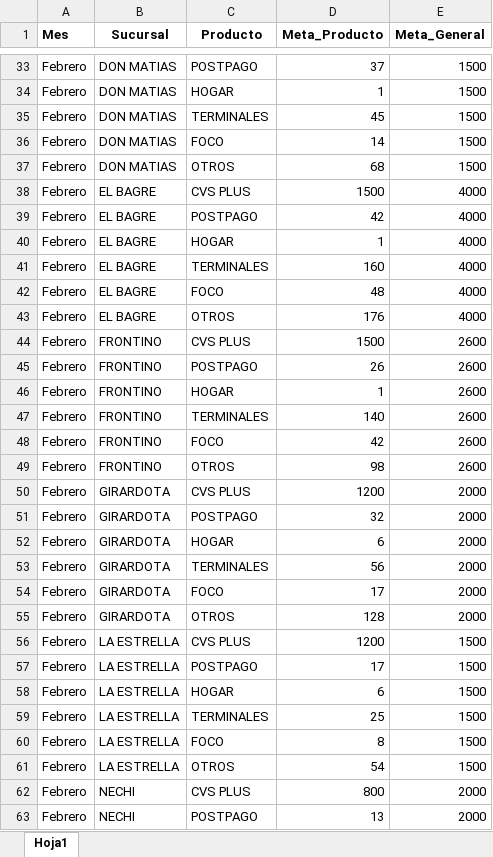
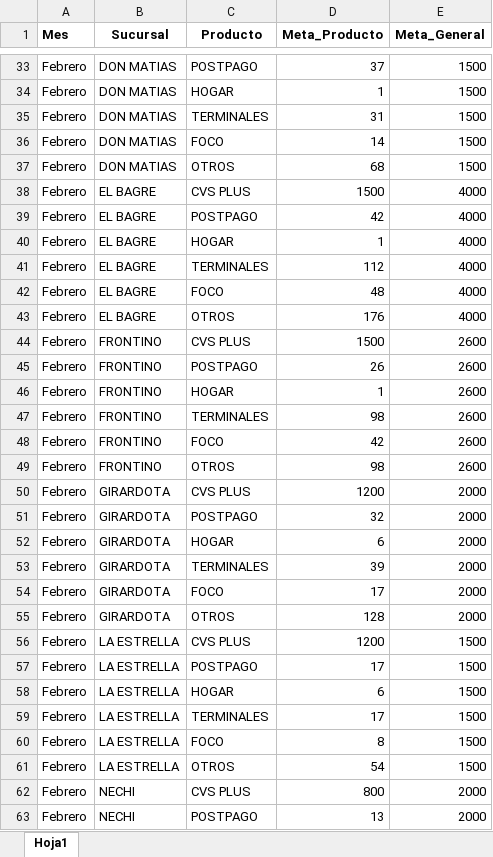
Before and after one commit to Paolam1903/CierreCVS2026, an Excel workbook: data/metas.xlsx, sheet Hoja1, drawn as a sheet; only a part is shown, gaps mark what is left out; values as stored, in another font and other column widths than the file's, no borders; the diff covers the shown part only; the diff names each change by its address in the sheet, - before the commit and + after, or states it on an @@ line.

```diff
--- a/data/metas.xlsx (sheet Hoja1)
+++ b/data/metas.xlsx (sheet Hoja1)
-D35 (Meta_Producto): 45
+D35 (Meta_Producto): 31
-D41 (Meta_Producto): 160
+D41 (Meta_Producto): 112
-D47 (Meta_Producto): 140
+D47 (Meta_Producto): 98
-D53 (Meta_Producto): 56
+D53 (Meta_Producto): 39
-D59 (Meta_Producto): 25
+D59 (Meta_Producto): 17
```
Also changed, not shown: 19 edited cells elsewhere in this sheet, data/liquidacion_final.xlsx.
